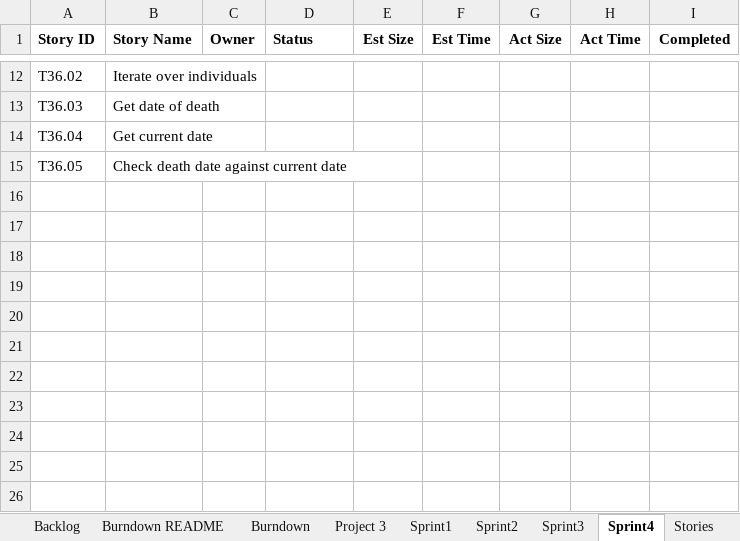
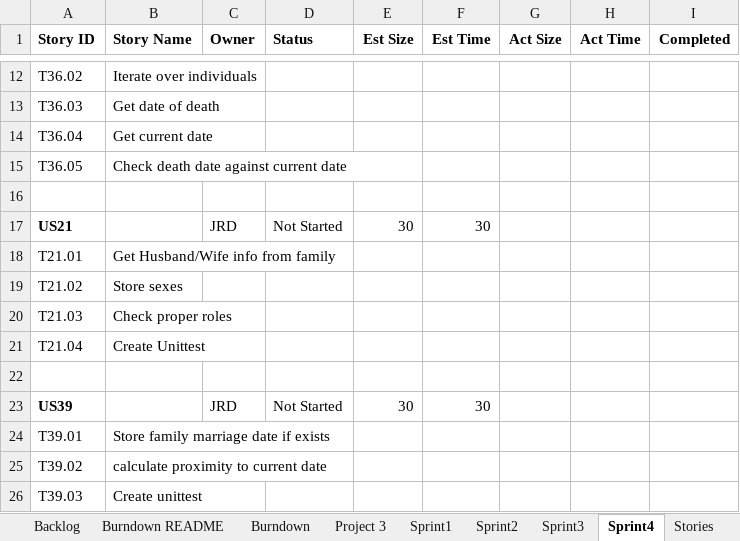
Before and after one commit to dcohron/AgileMethods, an Excel workbook: TeamNick_Jeremy_AmieReport.xlsx, sheet Sprint4, drawn as a sheet; only a part is shown, gaps mark what is left out; values as stored, in another font and other column widths than the file's, no borders; the diff names each change by its address in the sheet, - before the commit and + after, or states it on an @@ line.

Commit message:
sprint3 work

```diff
--- a/TeamNick_Jeremy_AmieReport.xlsx (sheet Sprint4)
+++ b/TeamNick_Jeremy_AmieReport.xlsx (sheet Sprint4)
+row 16: (empty)
+row 17: US21 |  | JRD | Not Started | 30 | 30
+row 18: T21.01 | Get Husband/Wife info from family
+row 19: T21.02 | Store sexes
+row 20: T21.03 | Check proper roles
+row 21: T21.04 | Create Unittest
+row 22: (empty)
+row 23: US39 |  | JRD | Not Started | 30 | 30
+row 24: T39.01 | Store family marriage date if exists
+row 25: T39.02 | calculate proximity to current date
+row 26: T39.03 | Create unittest
```
Also changed, not shown: sheet Project 3, sheet Backlog, sheet Sprint3, sheet Burndown, sheet Burndown README, sheet Stories, charts or pictures, 4 other files.
